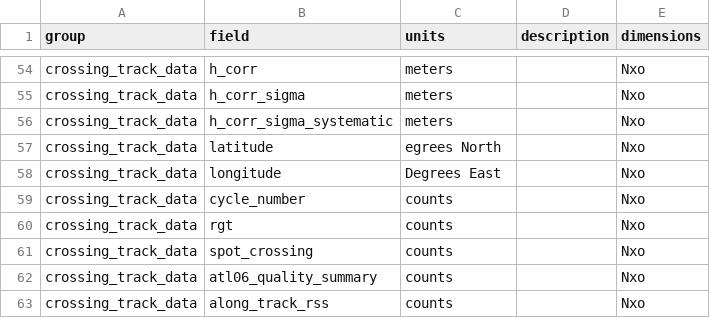
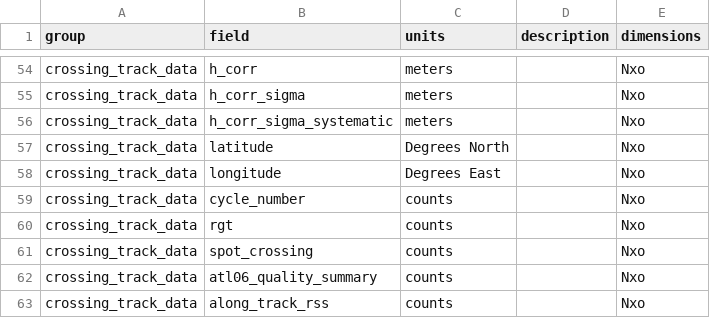
Before and after one commit to suzanne64/ATL11, a CSV file: ATL11_output_attrs.csv, drawn as a sheet; only a part is shown, gaps mark what is left out.

Commit message:
ATL11_output_attrs: fixed typo

```diff
--- a/ATL11_output_attrs.csv
+++ b/ATL11_output_attrs.csv
@@ -56,3 +56,3 @@ crossing_track_data,h_corr_sigma,meters,,Nxo
 crossing_track_data,h_corr_sigma_systematic,meters,,Nxo
-crossing_track_data,latitude,egrees North,,Nxo
+crossing_track_data,latitude,Degrees North,,Nxo
 crossing_track_data,longitude,Degrees East,,Nxo
```
